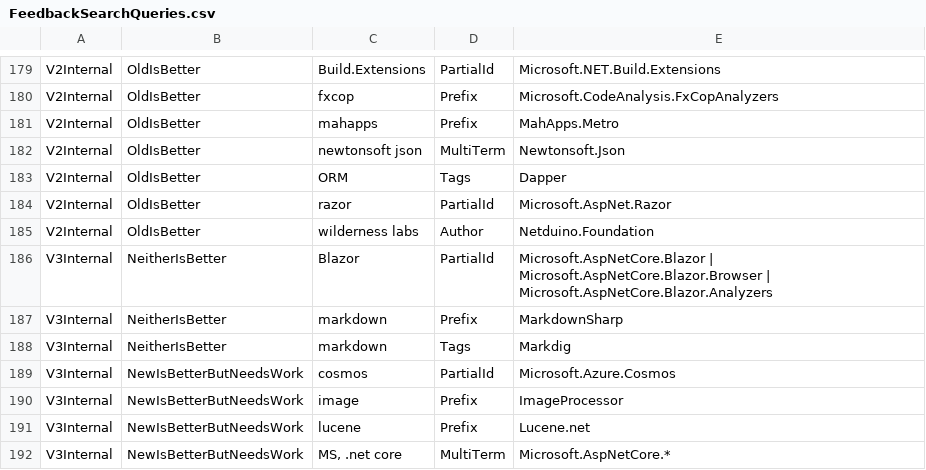
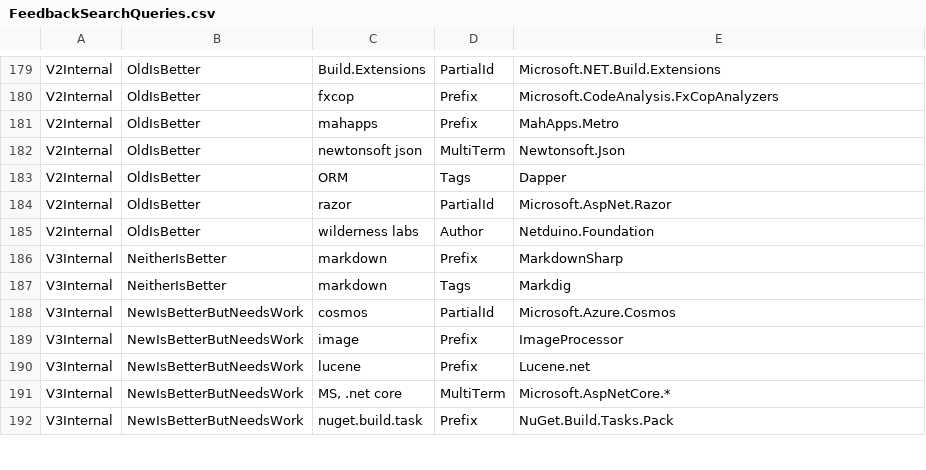
Before and after one commit to NuGet/Entropy, a CSV file: SearchScorer/SearchScorer/FeedbackSearchQueries.csv, drawn as a sheet; only a part is shown, gaps mark what is left out; the shorter side is filled out with more unchanged rows; the diff names each change by its address in the sheet, - before the commit and + after, or states it on an @@ line.

Commit message:
Remove unlisted packages from the curated data sets

```diff
--- a/SearchScorer/SearchScorer/FeedbackSearchQueries.csv
+++ b/SearchScorer/SearchScorer/FeedbackSearchQueries.csv
-row 186: V3Internal | NeitherIsBetter | Blazor | PartialId | Microsoft.AspNetCore.Blazor | Microsoft.AspNetCore.Blazor.Browser | Microsoft.AspNetCore.Blazor.Analyzers
```
Also changed, not shown: SearchScorer/SearchScorer/CuratedSearchQueries.csv.
